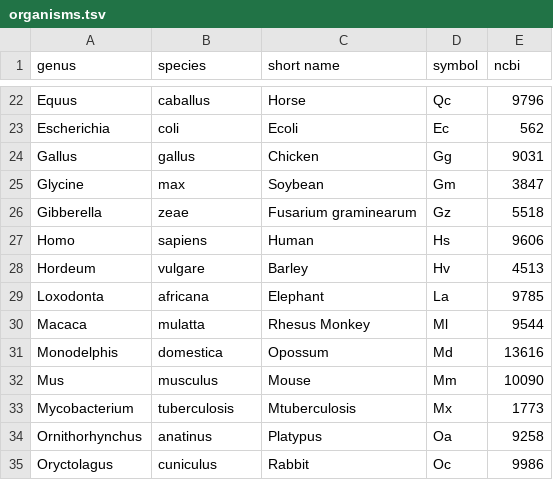
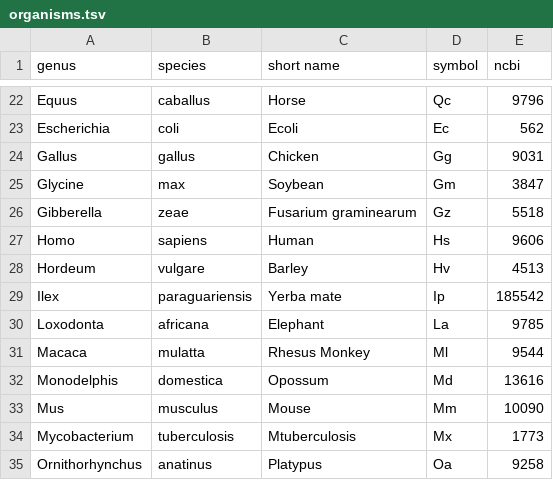
Before and after one commit to bridgedb/datasources, a TSV file: organisms.tsv, drawn as a sheet; only a part is shown, gaps mark what is left out; the shorter side is filled out with more unchanged rows; the diff names each change by its address in the sheet, - before the commit and + after, or states it on an @@ line.

Commit message:
Another species

```diff
--- a/organisms.tsv
+++ b/organisms.tsv
+row 29: Ilex | paraguariensis | Yerba mate | Ip | 185542
```
